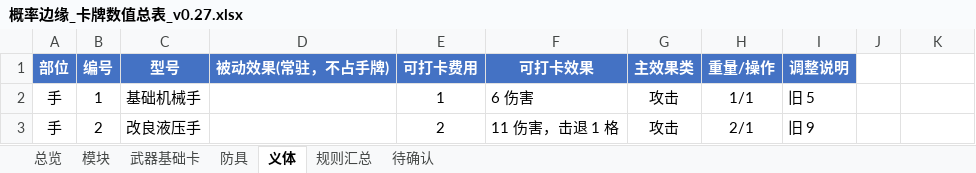
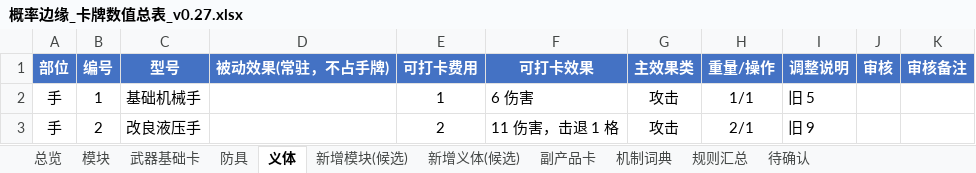
Before and after one commit to VjayYi/mygame, an Excel workbook: outputs/概率边缘_卡牌数值总表_v0.27.xlsx, sheet 义体, drawn as a sheet; only a part is shown; values as stored, in another font and other column widths than the file's, no borders; conditional formats not drawn; the diff names each change by its address in the sheet, - before the commit and + after, or states it on an @@ line.

```diff
--- a/outputs/概率边缘_卡牌数值总表_v0.27.xlsx (sheet 义体)
+++ b/outputs/概率边缘_卡牌数值总表_v0.27.xlsx (sheet 义体)
+sheet tab: 新增模块(候选)
+sheet tab: 新增义体(候选)
+sheet tab: 副产品卡
+sheet tab: 机制词典
-J1: (empty)
+J1: 审核
-J1:K1 fill: none
+J1:K1 fill: #4472C4
-K1: (empty)
+K1: 审核备注
```
Also changed, not shown: sheet 防具, sheet 总览, sheet 待确认, sheet 规则汇总, sheet 武器基础卡, sheet 模块, 22 other files.
